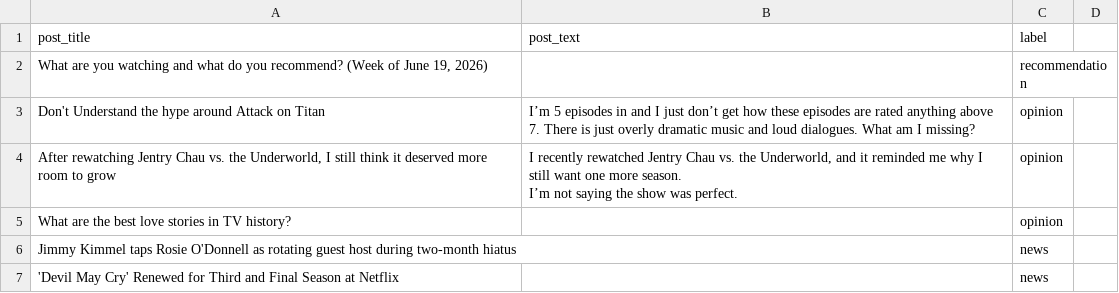
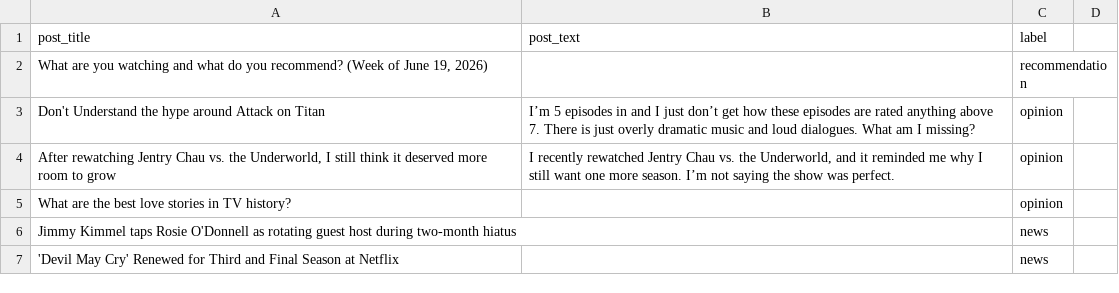
Before and after one commit to natanyanderson/ai201-project3-takemeter, a CSV file: dataset.csv, drawn as a sheet; only a part is shown.

Commit message:
Finalize dataset (207 posts) and add stress-tested label rules

```diff
--- a/dataset.csv
+++ b/dataset.csv
@@ -3,5 +3,3 @@ post_title,post_text,label
 "Don't Understand the hype around Attack on Titan","I’m 5 episodes in and I just don’t get how these episodes are rated anything above 7. There is just overly dramatic music and loud dialogues. What am I missing?",opinion
-"After rewatching Jentry Chau vs. the Underworld, I still think it deserved more room to grow","I recently rewatched Jentry Chau vs. the Underworld, and it reminded me why I still want one more season.
-
-I’m not saying the show was perfect.",opinion
+"After rewatching Jentry Chau vs. the Underworld, I still think it deserved more room to grow","I recently rewatched Jentry Chau vs. the Underworld, and it reminded me why I still want one more season. I’m not saying the show was perfect.",opinion
 "What are the best love stories in TV history?",,opinion
```
Also changed, not shown: 1 other file.
